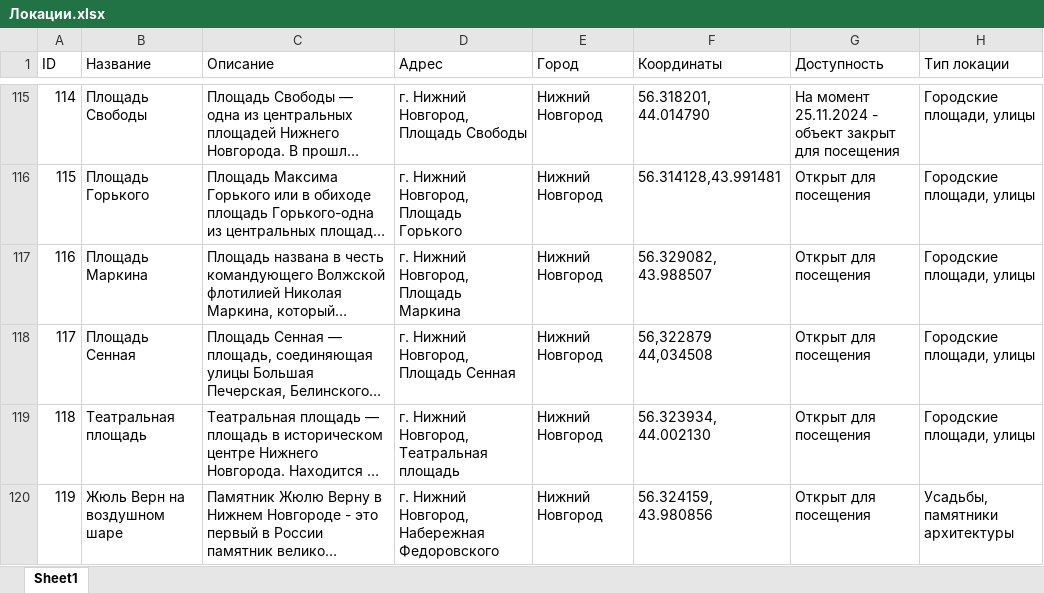
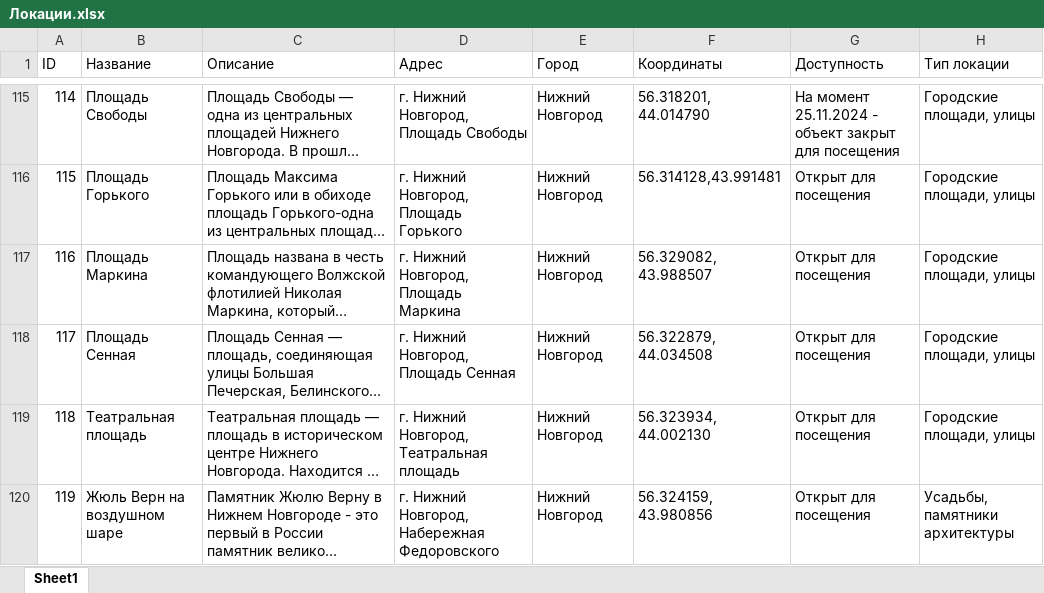
Before and after one commit to Pesyah/parse-kinolocations, an Excel workbook: Локации.xlsx, sheet Sheet1, drawn as a sheet; only a part is shown, gaps mark what is left out; long unchanged cells end in …; values as stored, in another font and other column widths than the file's, no borders; the diff names each change by its address in the sheet, - before the commit and + after, or states it on an @@ line.

```diff
--- a/Локации.xlsx (sheet Sheet1)
+++ b/Локации.xlsx (sheet Sheet1)
-F118 (Координаты): 56,322879 44,034508
+F118 (Координаты): 56.322879, 44.034508
```
Also changed, not shown: 3 other files.
